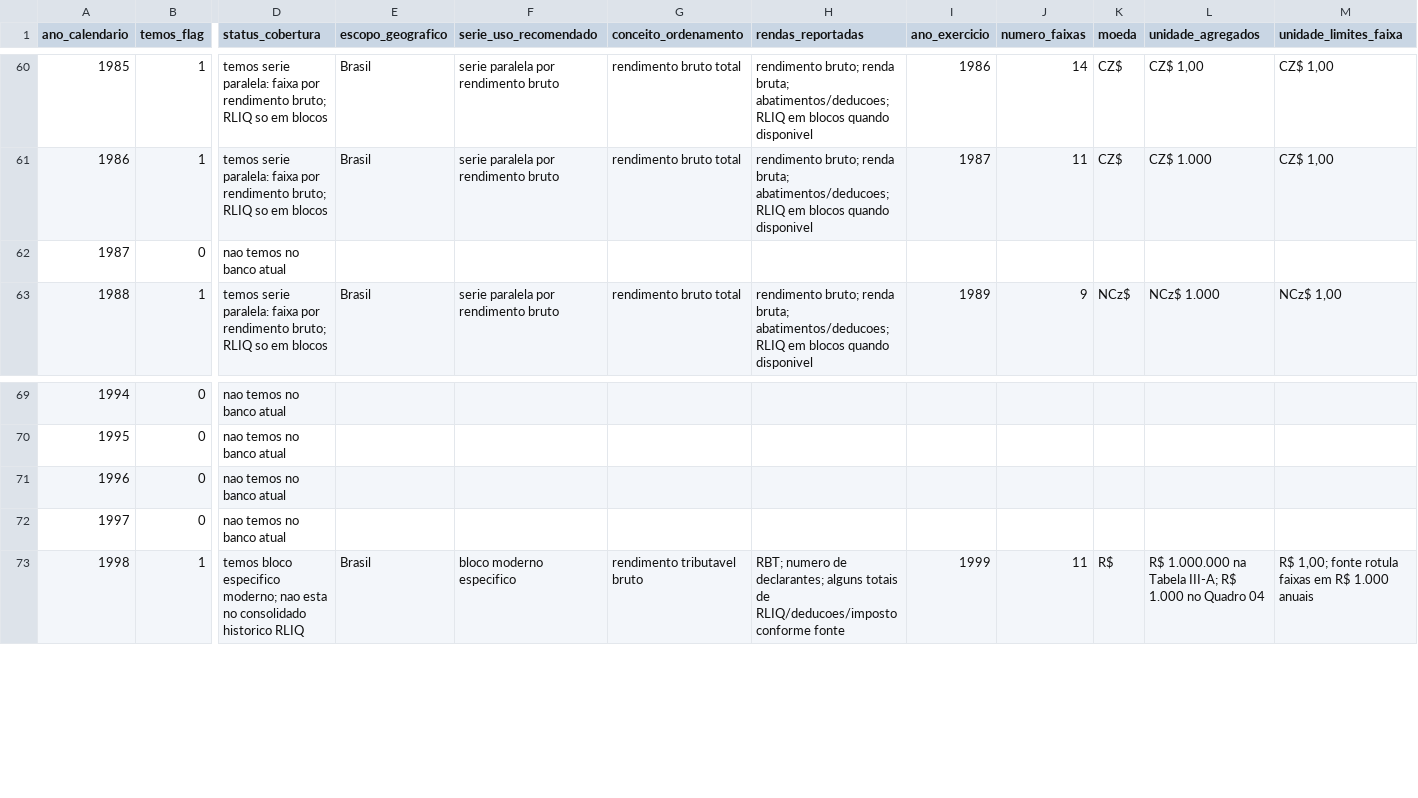
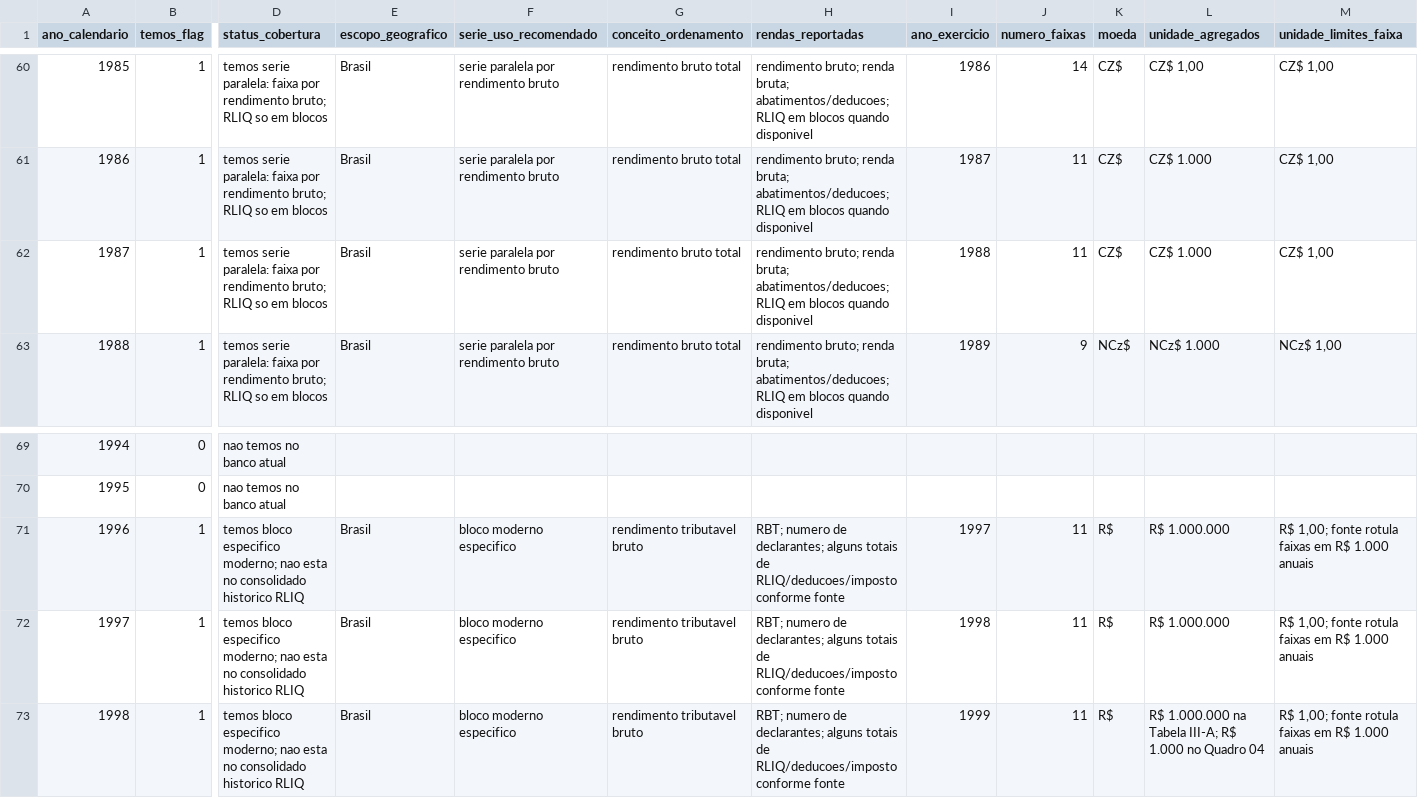
Before and after one commit to Brunoverso/irpf-metadados-distribuicao-renda, a CSV file: data/tabela_metadados_distribuicoes_irpf.csv, drawn as a sheet; only a part is shown, gaps mark what is left out; the diff covers the shown part only; the diff names each change by its address in the sheet, - before the commit and + after, or states it on an @@ line.

Commit message:
Adicionar fontes IRPF de 1987 1996 e 1997

```diff
--- a/data/tabela_metadados_distribuicoes_irpf.csv
+++ b/data/tabela_metadados_distribuicoes_irpf.csv
-B62 (temos_flag): 0
+B62 (temos_flag): 1
-D62 (status_cobertura): nao temos no banco atual
+D62 (status_cobertura): temos serie paralela: faixa por rendimento bruto; RLIQ so em blocos
-E62 (escopo_geografico): (empty)
+E62 (escopo_geografico): Brasil
-F62 (serie_uso_recomendado): (empty)
+F62 (serie_uso_recomendado): serie paralela por rendimento bruto
-G62 (conceito_ordenamento): (empty)
+G62 (conceito_ordenamento): rendimento bruto total
-H62 (rendas_reportadas): (empty)
+H62 (rendas_reportadas): rendimento bruto; renda bruta; abatimentos/deducoes; RLIQ em blocos quando disponivel
-I62 (ano_exercicio): (empty)
+I62 (ano_exercicio): 1988
-J62 (numero_faixas): (empty)
+J62 (numero_faixas): 11
-K62 (moeda): (empty)
+K62 (moeda): CZ$
-L62 (unidade_agregados): (empty)
+L62 (unidade_agregados): CZ$ 1.000
-M62 (unidade_limites_faixa): (empty)
+M62 (unidade_limites_faixa): CZ$ 1,00
-B71:B72 (temos_flag): 0
+B71:B72 (temos_flag): 1
-D71:D72 (status_cobertura): nao temos no banco atual
+D71:D72 (status_cobertura): temos bloco especifico moderno; nao esta no consolidado historico RLIQ
-E71:E72 (escopo_geografico): (empty)
+E71:E72 (escopo_geografico): Brasil
-F71:F72 (serie_uso_recomendado): (empty)
+F71:F72 (serie_uso_recomendado): bloco moderno especifico
-G71:G72 (conceito_ordenamento): (empty)
+G71:G72 (conceito_ordenamento): rendimento tributavel bruto
-H71:H72 (rendas_reportadas): (empty)
+H71:H72 (rendas_reportadas): RBT; numero de declarantes; alguns totais de RLIQ/deducoes/imposto conforme fonte
-I71 (ano_exercicio): (empty)
+I71 (ano_exercicio): 1997
-J71:J72 (numero_faixas): (empty)
+J71:J72 (numero_faixas): 11
-K71:K72 (moeda): (empty)
+K71:K72 (moeda): R$
-L71:L72 (unidade_agregados): (empty)
+L71:L72 (unidade_agregados): R$ 1.000.000
-M71:M72 (unidade_limites_faixa): (empty)
+M71:M72 (unidade_limites_faixa): R$ 1,00; fonte rotula faixas em R$ 1.000 anuais
-I72 (ano_exercicio): (empty)
+I72 (ano_exercicio): 1998
```
Also changed, not shown: 27 edited cells elsewhere in this file, data/tabela_metadados_irpf_estilo_referencia.csv, 2 other files.
